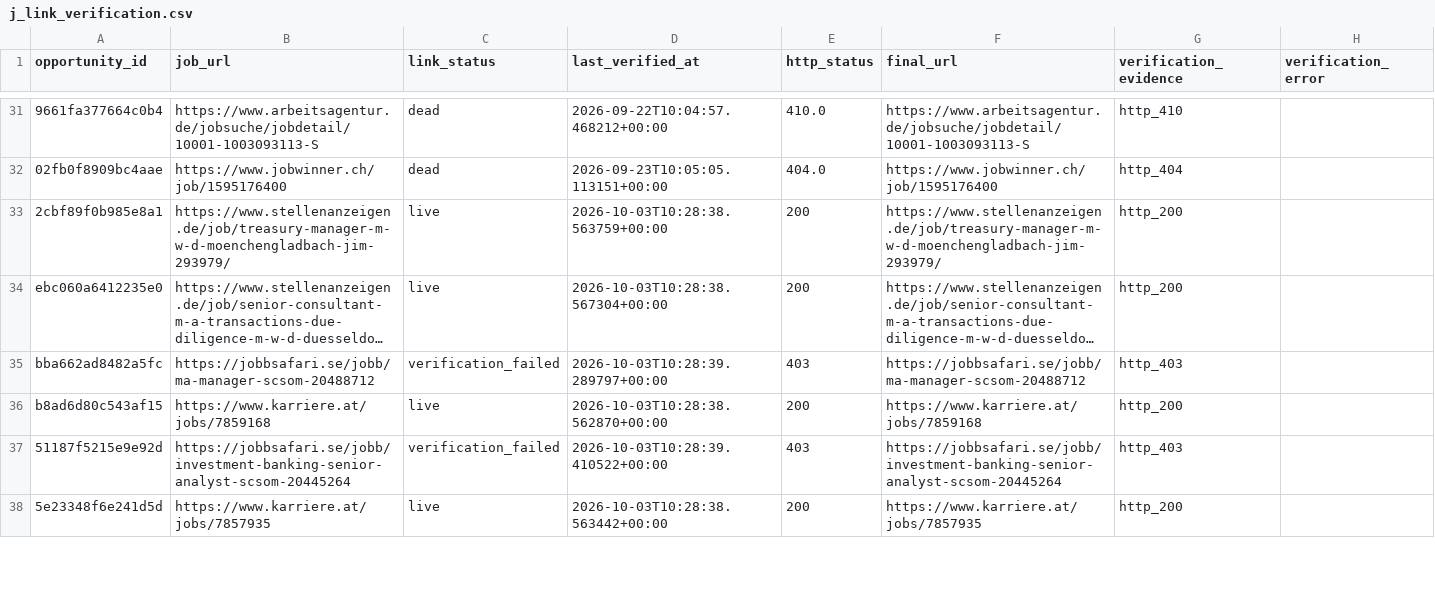
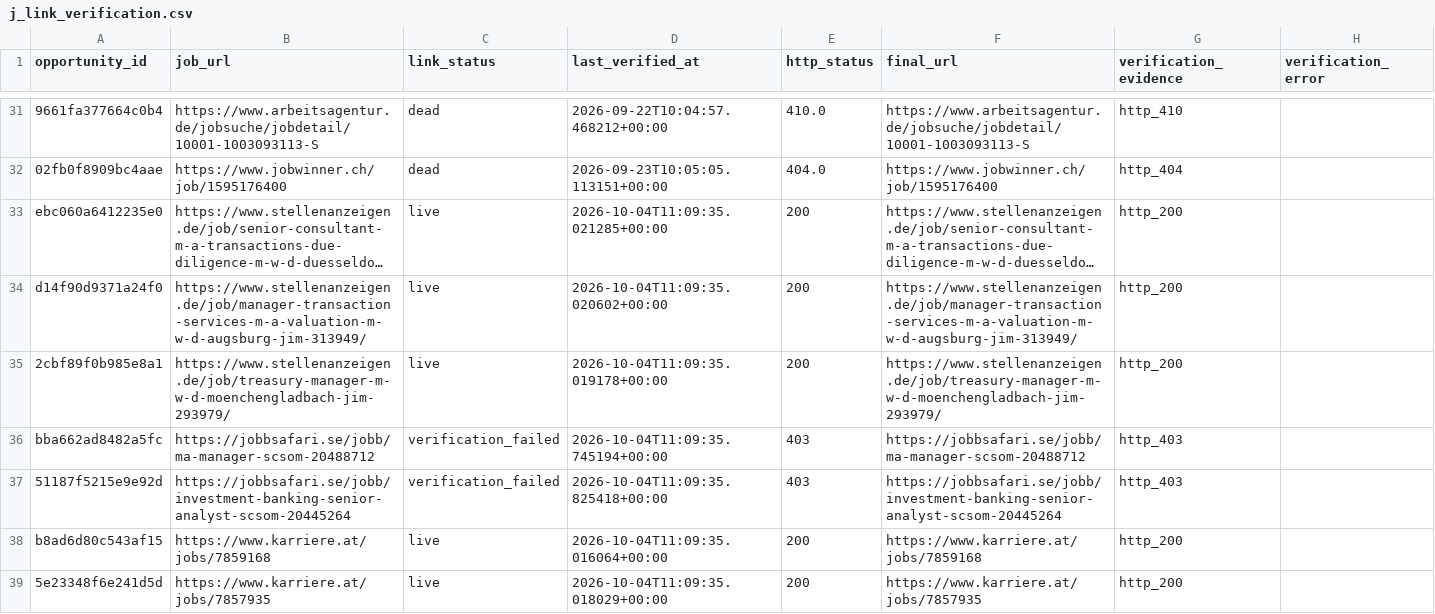
Before and after one commit to ORosa10/ProfessionalDashboard, a CSV file: data/j_link_verification.csv, drawn as a sheet; only a part is shown, gaps mark what is left out; long unchanged cells end in …; removed rows and columns are numbered as before the commit, all else as after; the diff covers the shown part only; the diff names each change by its address in the sheet, - before the commit and + after, or states it on an @@ line.

```diff
--- a/data/j_link_verification.csv
+++ b/data/j_link_verification.csv
-row 33: 2cbf89f0b985e8a1 | https://www.stellenanzeigen.de/job/treasury-manager-m-w-d-moenchengladbach-jim-293979/ | live | 2026-10-03T10:28:38.563759+00:00 | 200 | https://www.stellenanzeigen.de/job/treasury-manager-m-w-d-moenchengladbach-jim-293979/ | http_200
-D33 (last_verified_at): 2026-10-03T10:28:38.567304+00:00
+D33 (last_verified_at): 2026-10-04T11:09:35.021285+00:00
+row 34: d14f90d9371a24f0 | https://www.stellenanzeigen.de/job/manager-transaction-services-m-a-valuation-m-w-d-augsburg-jim-313949/ | live | 2026-10-04T11:09:35.020602+00:00 | 200 | https://www.stellenanzeigen.de/job/manager-transaction-services-m-a-valuation-m-w-d-augsburg-jim-313949/ | http_200
+row 35: 2cbf89f0b985e8a1 | https://www.stellenanzeigen.de/job/treasury-manager-m-w-d-moenchengladbach-jim-293979/ | live | 2026-10-04T11:09:35.019178+00:00 | 200 | https://www.stellenanzeigen.de/job/treasury-manager-m-w-d-moenchengladbach-jim-293979/ | http_200
-D36 (last_verified_at): 2026-10-03T10:28:39.289797+00:00
+D36 (last_verified_at): 2026-10-04T11:09:35.745194+00:00
-row 36: b8ad6d80c543af15 | https://www.karriere.at/jobs/7859168 | live | 2026-10-03T10:28:38.562870+00:00 | 200 | https://www.karriere.at/jobs/7859168 | http_200
-D37 (last_verified_at): 2026-10-03T10:28:39.410522+00:00
+D37 (last_verified_at): 2026-10-04T11:09:35.825418+00:00
+row 38: b8ad6d80c543af15 | https://www.karriere.at/jobs/7859168 | live | 2026-10-04T11:09:35.016064+00:00 | 200 | https://www.karriere.at/jobs/7859168 | http_200
-D39 (last_verified_at): 2026-10-03T10:28:38.563442+00:00
+D39 (last_verified_at): 2026-10-04T11:09:35.018029+00:00
```
Also changed, not shown: 1 added row, 2 removed rows and 9 edited cells elsewhere in this file, data/j_eligible_pool.csv.
